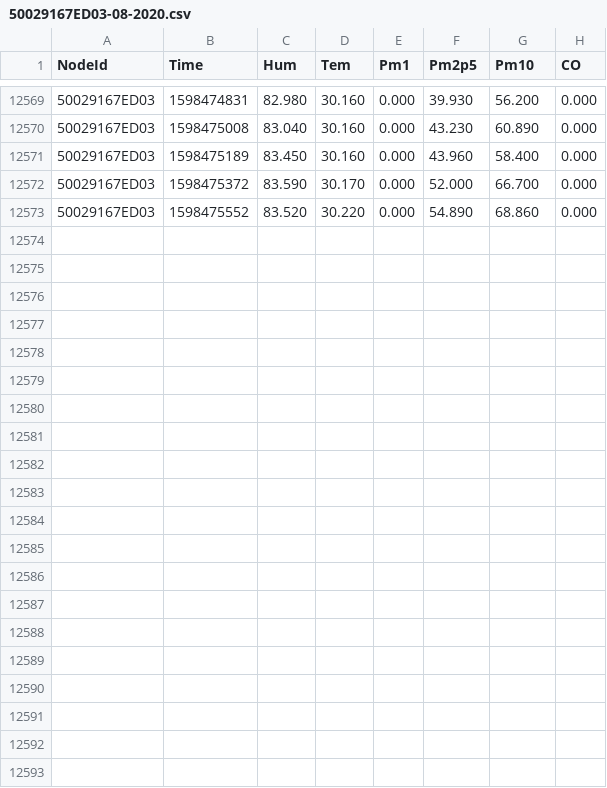
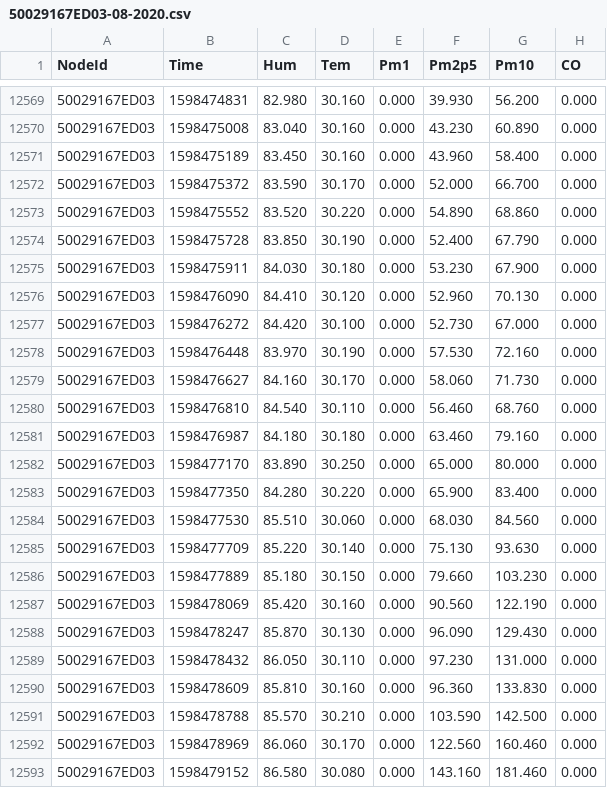
Before and after one commit to clonemasterUwU/airsense_data_raw, a CSV file: 50029167ED03-08-2020.csv, drawn as a sheet; only a part is shown, gaps mark what is left out.

```diff
--- a/50029167ED03-08-2020.csv
+++ b/50029167ED03-08-2020.csv
@@ -12573 +12573,21 @@ NodeId,Time,Hum,Tem,Pm1,Pm2p5,Pm10,CO
 50029167ED03,1598475552,83.520,30.220,0.000,54.890,68.860,0.000
+50029167ED03,1598475728,83.850,30.190,0.000,52.400,67.790,0.000
+50029167ED03,1598475911,84.030,30.180,0.000,53.230,67.900,0.000
+50029167ED03,1598476090,84.410,30.120,0.000,52.960,70.130,0.000
+50029167ED03,1598476272,84.420,30.100,0.000,52.730,67.000,0.000
+50029167ED03,1598476448,83.970,30.190,0.000,57.530,72.160,0.000
+50029167ED03,1598476627,84.160,30.170,0.000,58.060,71.730,0.000
+50029167ED03,1598476810,84.540,30.110,0.000,56.460,68.760,0.000
+50029167ED03,1598476987,84.180,30.180,0.000,63.460,79.160,0.000
+50029167ED03,1598477170,83.890,30.250,0.000,65.000,80.000,0.000
+50029167ED03,1598477350,84.280,30.220,0.000,65.900,83.400,0.000
+50029167ED03,1598477530,85.510,30.060,0.000,68.030,84.560,0.000
+50029167ED03,1598477709,85.220,30.140,0.000,75.130,93.630,0.000
+50029167ED03,1598477889,85.180,30.150,0.000,79.660,103.230,0.000
+50029167ED03,1598478069,85.420,30.160,0.000,90.560,122.190,0.000
+50029167ED03,1598478247,85.870,30.130,0.000,96.090,129.430,0.000
+50029167ED03,1598478432,86.050,30.110,0.000,97.230,131.000,0.000
+50029167ED03,1598478609,85.810,30.160,0.000,96.360,133.830,0.000
+50029167ED03,1598478788,85.570,30.210,0.000,103.590,142.500,0.000
+50029167ED03,1598478969,86.060,30.170,0.000,122.560,160.460,0.000
+50029167ED03,1598479152,86.580,30.080,0.000,143.160,181.460,0.000
```
Also changed, not shown: 5002914ED2D3-08-2020.csv, 50029167E731-08-2020.csv, 5 other files.
